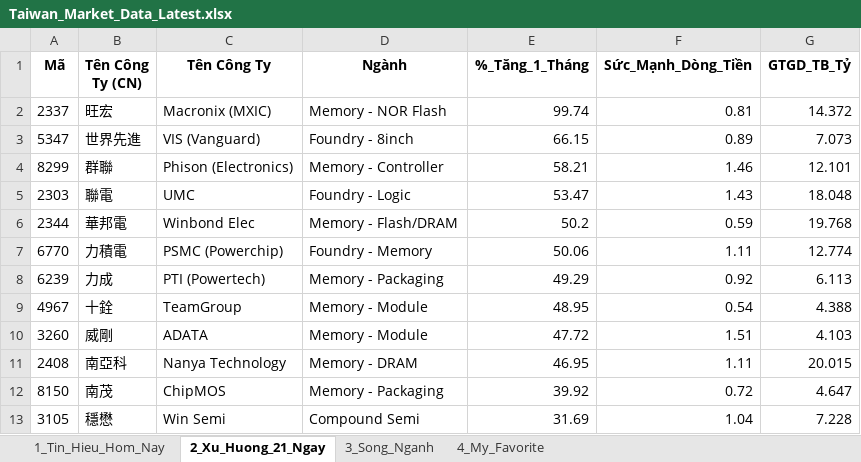
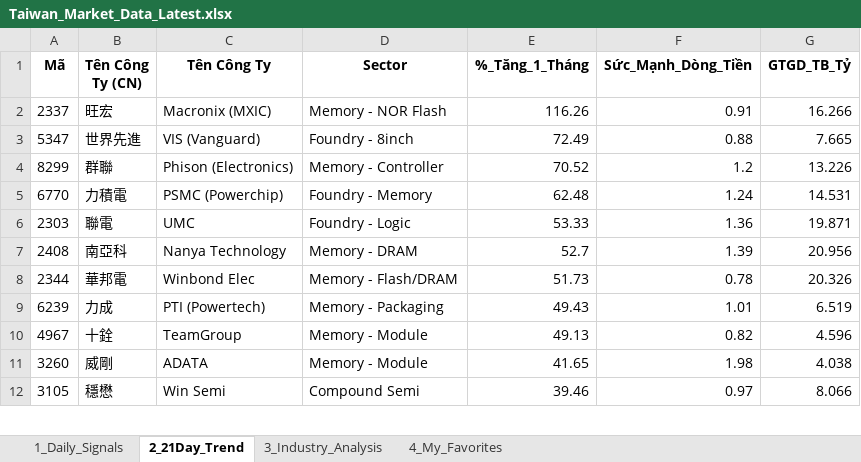
Before and after one commit to chipmoon/dashboard-tw, an Excel workbook: Taiwan_Market_Data_Latest.xlsx, sheet 2_21Day_Trend, drawn as a sheet; only a part is shown; values as stored, in another font and other column widths than the file's, no borders; removed rows and columns are numbered as before the commit, all else as after; the diff covers the shown part only; the diff names each change by its address in the sheet, - before the commit and + after, or states it on an @@ line.

```diff
--- a/Taiwan_Market_Data_Latest.xlsx (sheet 2_21Day_Trend)
+++ b/Taiwan_Market_Data_Latest.xlsx (sheet 2_21Day_Trend)
-sheet tab: 1_Tin_Hieu_Hom_Nay
+sheet tab: 1_Daily_Signals
-sheet tab: 2_Xu_Huong_21_Ngay
+sheet tab: 2_21Day_Trend
-sheet tab: 3_Song_Nganh
+sheet tab: 3_Industry_Analysis
-sheet tab: 4_My_Favorite
+sheet tab: 4_My_Favorites
-D1: Ngành
+D1: Sector
-E2 (%_Tăng_1_Tháng): 99.74
+E2 (%_Tăng_1_Tháng): 116.26
-F2 (Sức_Mạnh_Dòng_Tiền): 0.81
+F2 (Sức_Mạnh_Dòng_Tiền): 0.91
-G2 (GTGD_TB_Tỷ): 14.372
+G2 (GTGD_TB_Tỷ): 16.266
-E3 (%_Tăng_1_Tháng): 66.15
+E3 (%_Tăng_1_Tháng): 72.49
-F3 (Sức_Mạnh_Dòng_Tiền): 0.89
+F3 (Sức_Mạnh_Dòng_Tiền): 0.88
-G3 (GTGD_TB_Tỷ): 7.073
+G3 (GTGD_TB_Tỷ): 7.665
-E4 (%_Tăng_1_Tháng): 58.21
+E4 (%_Tăng_1_Tháng): 70.52
-F4 (Sức_Mạnh_Dòng_Tiền): 1.46
+F4 (Sức_Mạnh_Dòng_Tiền): 1.2
-G4 (GTGD_TB_Tỷ): 12.101
+G4 (GTGD_TB_Tỷ): 13.226
+row 5: 6770 | 力積電 | PSMC (Powerchip) | Foundry - Memory | 62.48 | 1.24 | 14.531
-E6 (%_Tăng_1_Tháng): 53.47
+E6 (%_Tăng_1_Tháng): 53.33
-F6 (Sức_Mạnh_Dòng_Tiền): 1.43
+F6 (Sức_Mạnh_Dòng_Tiền): 1.36
-G6 (GTGD_TB_Tỷ): 18.048
+G6 (GTGD_TB_Tỷ): 19.871
+row 7: 2408 | 南亞科 | Nanya Technology | Memory - DRAM | 52.7 | 1.39 | 20.956
-E8 (%_Tăng_1_Tháng): 50.2
+E8 (%_Tăng_1_Tháng): 51.73
-F8 (Sức_Mạnh_Dòng_Tiền): 0.59
+F8 (Sức_Mạnh_Dòng_Tiền): 0.78
-G8 (GTGD_TB_Tỷ): 19.768
+G8 (GTGD_TB_Tỷ): 20.326
-row 7: 6770 | 力積電 | PSMC (Powerchip) | Foundry - Memory | 50.06 | 1.11 | 12.774
-E9 (%_Tăng_1_Tháng): 49.29
+E9 (%_Tăng_1_Tháng): 49.43
-F9 (Sức_Mạnh_Dòng_Tiền): 0.92
+F9 (Sức_Mạnh_Dòng_Tiền): 1.01
-G9 (GTGD_TB_Tỷ): 6.113
+G9 (GTGD_TB_Tỷ): 6.519
-E10 (%_Tăng_1_Tháng): 48.95
+E10 (%_Tăng_1_Tháng): 49.13
-F10 (Sức_Mạnh_Dòng_Tiền): 0.54
+F10 (Sức_Mạnh_Dòng_Tiền): 0.82
-G10 (GTGD_TB_Tỷ): 4.388
+G10 (GTGD_TB_Tỷ): 4.596
-E11 (%_Tăng_1_Tháng): 47.72
+E11 (%_Tăng_1_Tháng): 41.65
-F11 (Sức_Mạnh_Dòng_Tiền): 1.51
+F11 (Sức_Mạnh_Dòng_Tiền): 1.98
-G11 (GTGD_TB_Tỷ): 4.103
+G11 (GTGD_TB_Tỷ): 4.038
-row 11: 2408 | 南亞科 | Nanya Technology | Memory - DRAM | 46.95 | 1.11 | 20.015
-row 12: 8150 | 南茂 | ChipMOS | Memory - Packaging | 39.92 | 0.72 | 4.647
-E12 (%_Tăng_1_Tháng): 31.69
+E12 (%_Tăng_1_Tháng): 39.46
-F12 (Sức_Mạnh_Dòng_Tiền): 1.04
+F12 (Sức_Mạnh_Dòng_Tiền): 0.97
-G12 (GTGD_TB_Tỷ): 7.228
+G12 (GTGD_TB_Tỷ): 8.066
```
Also changed, not shown: 21 added rows, 20 removed rows and 55 edited cells elsewhere in this sheet, sheet 1_Daily_Signals, sheet 3_Industry_Analysis, sheet 4_My_Favorites.
